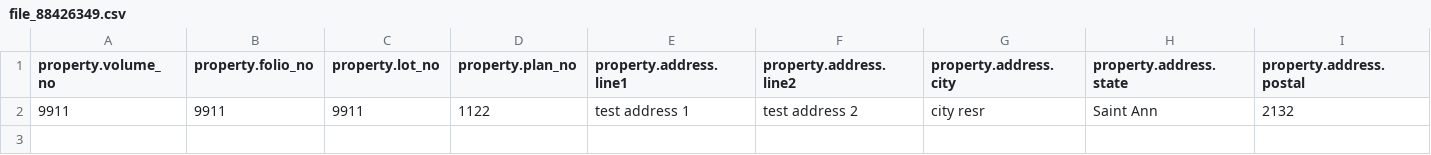
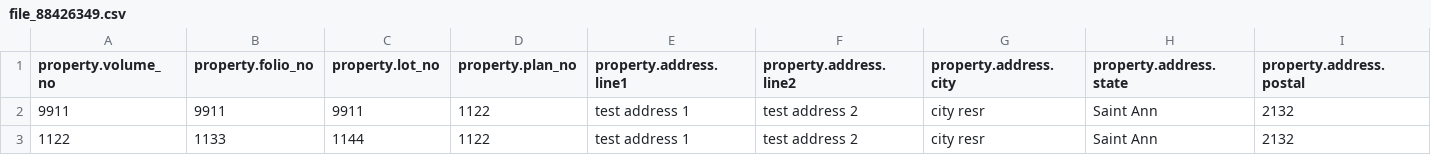
Before and after one commit to aleemtahir-zz/PropertyForm, a CSV file: uploads/sheets/file_88426349.csv, drawn as a sheet; only a part is shown; rows hold the shown columns only; the diff names each change by its address in the sheet, - before the commit and + after, or states it on an @@ line.

Commit message:
upload and merge

```diff
--- a/uploads/sheets/file_88426349.csv
+++ b/uploads/sheets/file_88426349.csv
+row 3: 1122 | 1133 | 1144 | 1122 | test address 1 | test address 2 | city resr | Saint Ann | 2132
```
Also changed, not shown: 7 other files.
